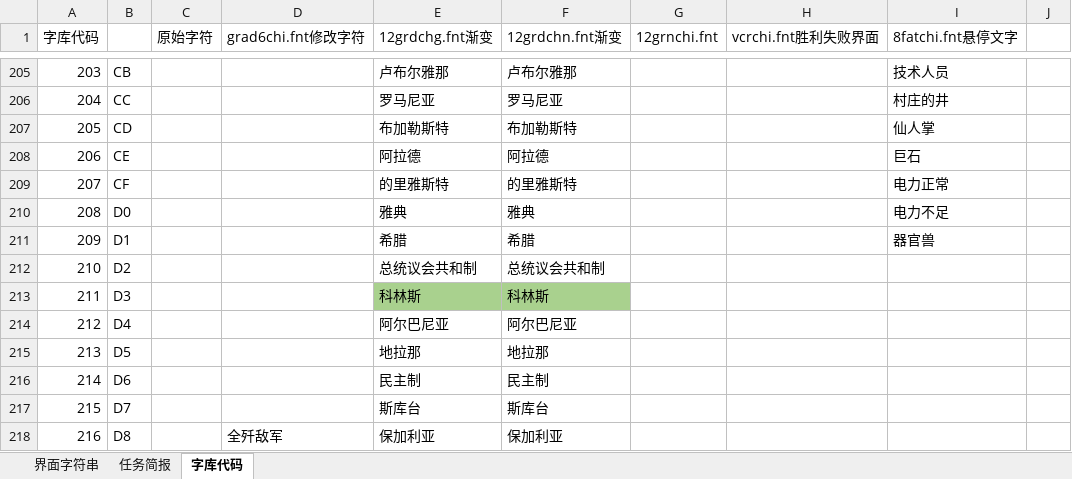
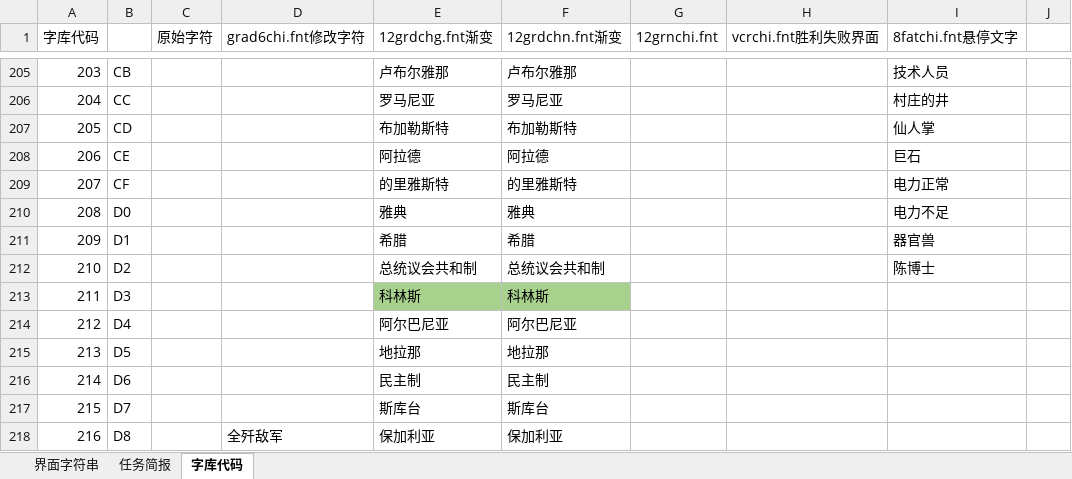
Before and after one commit to yjfyy/cc, an Excel workbook: ccchi/cnc1字符串表.xlsx, sheet 字库代码, drawn as a sheet; only a part is shown, gaps mark what is left out; values as stored, in another font and other column widths than the file's, no borders; charts and pictures not drawn; the diff names each change by its address in the sheet, - before the commit and + after, or states it on an @@ line.

```diff
--- a/ccchi/cnc1字符串表.xlsx (sheet 字库代码)
+++ b/ccchi/cnc1字符串表.xlsx (sheet 字库代码)
-I212 (8fatchi.fnt悬停文字): (empty)
+I212 (8fatchi.fnt悬停文字): 陈博士
```
Also changed, not shown: sheet 界面字符串, 5 other files.
